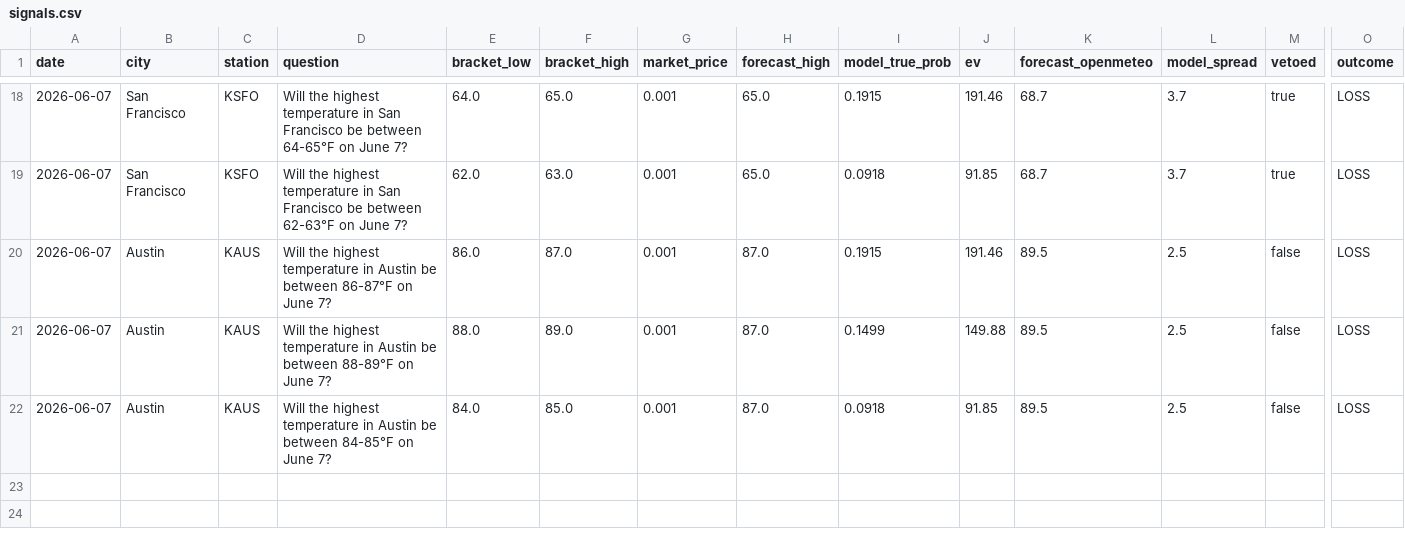
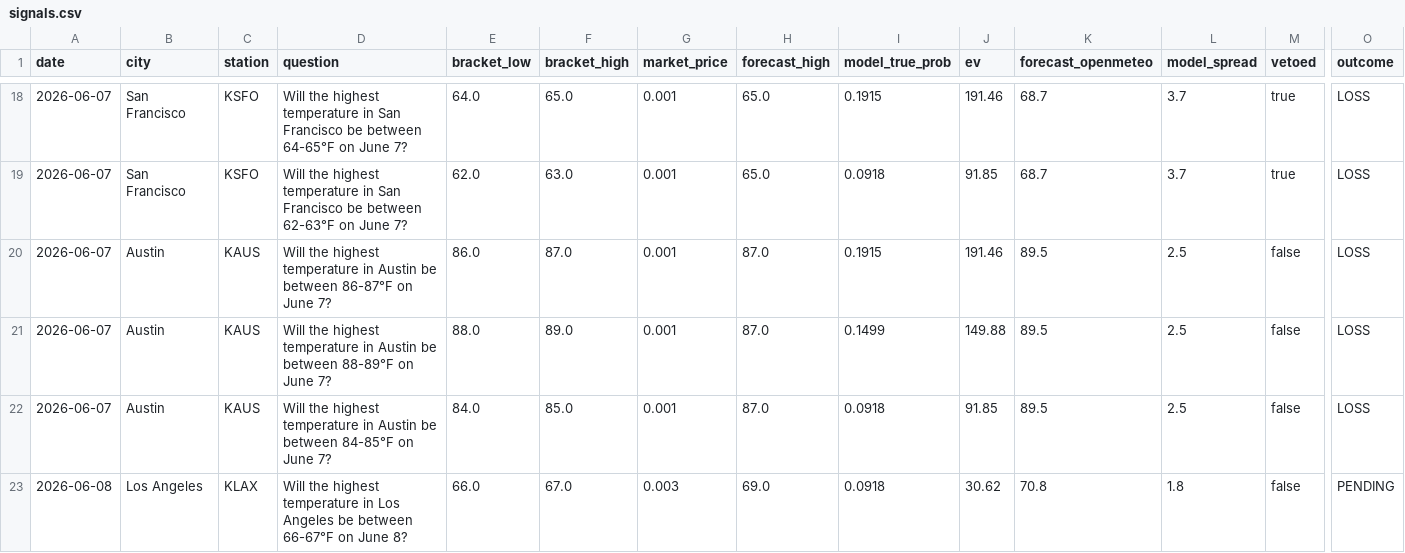
Before and after one commit to sdnwrd/PolyWeather, a CSV file: data/signals.csv, drawn as a sheet; only a part is shown, gaps mark what is left out; rows hold the shown columns only; the diff names each change by its address in the sheet, - before the commit and + after, or states it on an @@ line.

Commit message:
log: signals + snapshots from end-to-end test run 2026-06-08

```diff
--- a/data/signals.csv
+++ b/data/signals.csv
+row 23: 2026-06-08 | Los Angeles | KLAX | Will the highest temperature in Los Angeles be between 66-67°F on June 8? | 66.0 | 67.0 | 0.003 | 69.0 | 0.0918 | 30.62 | 70.8 | 1.8 | false | PENDING
```
Also changed, not shown: 19 other files.
